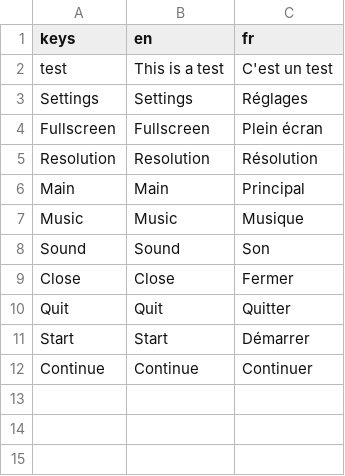
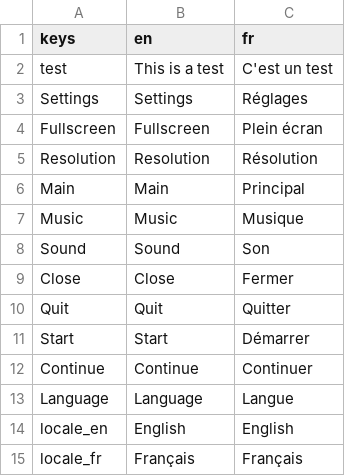
Before and after one commit to colinbellino/ai-and-games-2022, a CSV file: media/text.csv, drawn as a sheet; the diff names each change by its address in the sheet, - before the commit and + after, or states it on an @@ line.

Commit message:
Add locale to settings menu

```diff
--- a/media/text.csv
+++ b/media/text.csv
+row 13: Language | Language | Langue
+row 14: locale_en | English | English
+row 15: locale_fr | Français | Français
```
Also changed, not shown: 4 other files.
